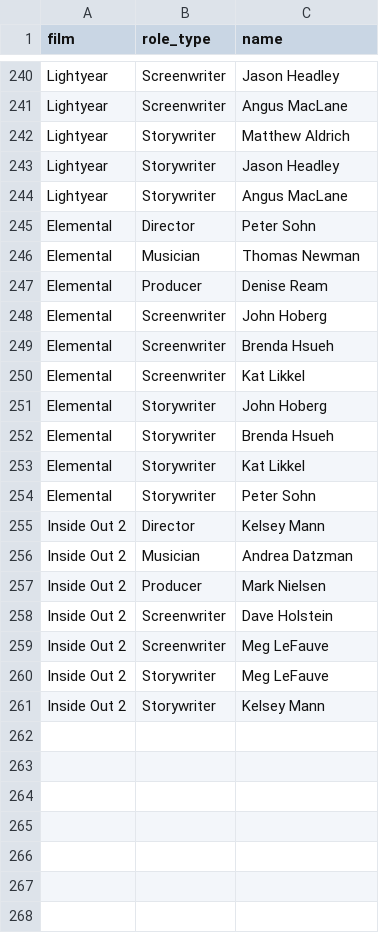
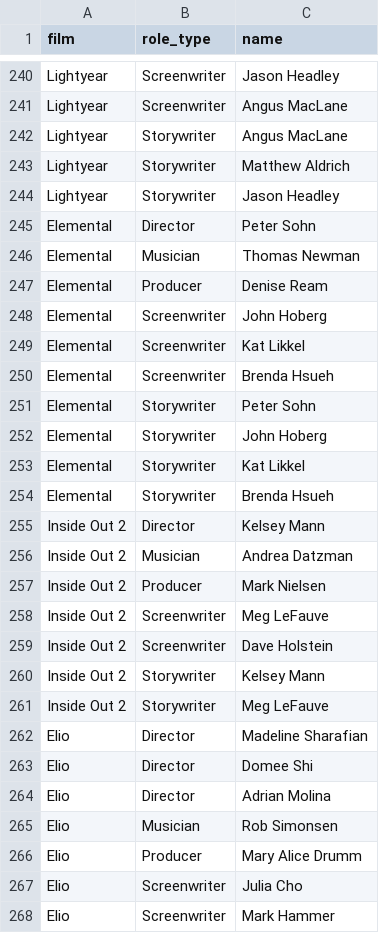
Before and after one commit to erictleung/pixarfilms, a CSV file: data-raw/pixar_people.csv, drawn as a sheet; only a part is shown, gaps mark what is left out; the diff covers the shown part only.

```diff
--- a/data-raw/pixar_people.csv
+++ b/data-raw/pixar_people.csv
@@ -241,5 +241,5 @@ Lightyear,Screenwriter,Jason Headley
 Lightyear,Screenwriter,Angus MacLane
+Lightyear,Storywriter,Angus MacLane
 Lightyear,Storywriter,Matthew Aldrich
 Lightyear,Storywriter,Jason Headley
-Lightyear,Storywriter,Angus MacLane
 Elemental,Director,Peter Sohn
@@ -248,8 +248,8 @@ Elemental,Producer,Denise Ream
 Elemental,Screenwriter,John Hoberg
+Elemental,Screenwriter,Kat Likkel
 Elemental,Screenwriter,Brenda Hsueh
-Elemental,Screenwriter,Kat Likkel
+Elemental,Storywriter,Peter Sohn
 Elemental,Storywriter,John Hoberg
+Elemental,Storywriter,Kat Likkel
 Elemental,Storywriter,Brenda Hsueh
-Elemental,Storywriter,Kat Likkel
-Elemental,Storywriter,Peter Sohn
 Inside Out 2,Director,Kelsey Mann
@@ -257,5 +257,12 @@ Inside Out 2,Musician,Andrea Datzman
 Inside Out 2,Producer,Mark Nielsen
+Inside Out 2,Screenwriter,Meg LeFauve
 Inside Out 2,Screenwriter,Dave Holstein
-Inside Out 2,Screenwriter,Meg LeFauve
+Inside Out 2,Storywriter,Kelsey Mann
 Inside Out 2,Storywriter,Meg LeFauve
-Inside Out 2,Storywriter,Kelsey Mann
+Elio,Director,Madeline Sharafian
+Elio,Director,Domee Shi
+Elio,Director,Adrian Molina
+Elio,Musician,Rob Simonsen
+Elio,Producer,Mary Alice Drumm
+Elio,Screenwriter,Julia Cho
+Elio,Screenwriter,Mark Hammer
```
Also changed, not shown: 21 added rows, 2 removed rows, 46 moved rows and 15 edited cells elsewhere in this file.
